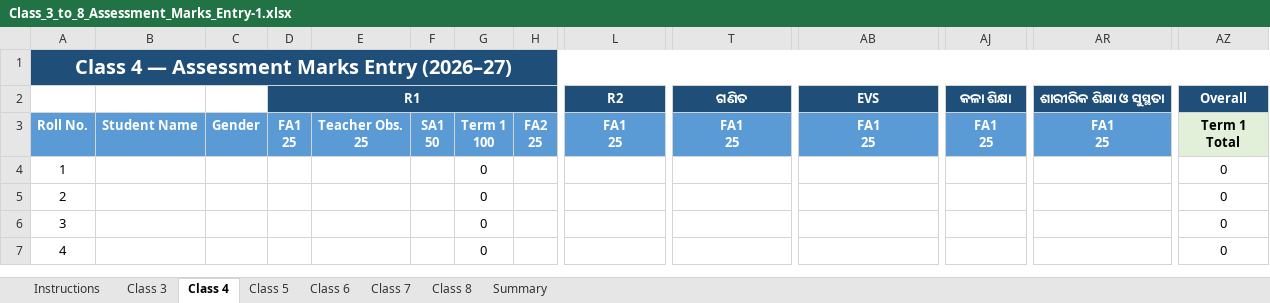
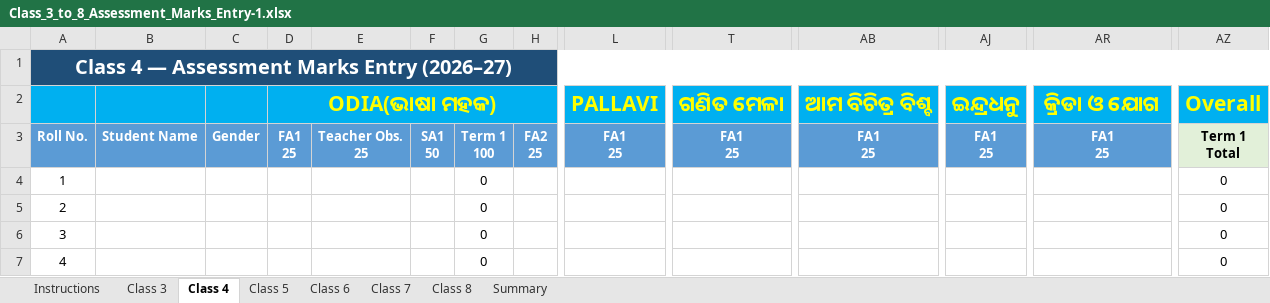
Before and after one commit to jugal032021-alt/Daily-lesson-note, an Excel workbook: Class_3_to_8_Assessment_Marks_Entry-1.xlsx, sheet Class 4, drawn as a sheet; only a part is shown, gaps mark what is left out; values as stored, in another font and other column widths than the file's, no borders; conditional formats not drawn; removed rows and columns are numbered as before the commit, all else as after; rows hold the shown columns only; the diff names each change by its address in the sheet, - before the commit and + after, or states it on an @@ line.

```diff
--- a/Class_3_to_8_Assessment_Marks_Entry-1.xlsx (sheet Class 4)
+++ b/Class_3_to_8_Assessment_Marks_Entry-1.xlsx (sheet Class 4)
-row 2:  |  |  | R1 |  |  |  |  | R2 | ଗଣିତ | EVS | କଳା ଶିକ୍ଷା | ଶାରୀରିକ ଶିକ୍ଷା ଓ ସୁସ୍ଥତା | Overall
+row 2:  |  |  | ODIA(ଭାଷା ମହକ) |  |  |  |  | PALLAVI | ଗଣିତ ମେଳା | ଆମ ବିଚିତ୍ର ବିଶ୍ବ | ଇନ୍ଦ୍ରଧନୁ | କ୍ରିଡା ଓ ଯୋଗ | Overall
```
Also changed, not shown: sheet Class 3, sheet Class 6, sheet Class 8, sheet Class 7, sheet Class 5, formulas that keep their value.
